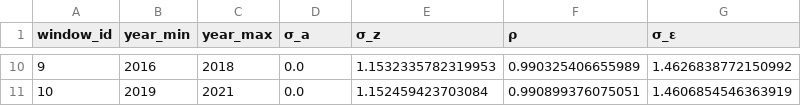
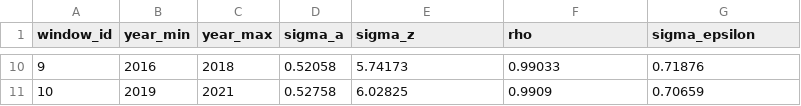
Before and after one commit to korenmiklos/ceo-value, a CSV file: output/sorting_estimates.csv, drawn as a sheet; only a part is shown, gaps mark what is left out; the diff covers the shown part only.

```diff
--- a/output/sorting_estimates.csv
+++ b/output/sorting_estimates.csv
@@ -1 +1 @@
-window_id,year_min,year_max,σ_a,σ_z,ρ,σ_ε
+window_id,year_min,year_max,sigma_a,sigma_z,rho,sigma_epsilon
@@ -10,2 +10,2 @@ window_id,year_min,year_max,σ_a,σ_z,ρ,σ_ε
-9,2016,2018,0.0,1.1532335782319953,0.990325406655989,1.4626838772150992
-10,2019,2021,0.0,1.152459423703084,0.990899376075051,1.4606854546363919
+9,2016,2018,0.52058,5.74173,0.99033,0.71876
+10,2019,2021,0.52758,6.02825,0.9909,0.70659
```
Also changed, not shown: 32 edited cells elsewhere in this file, output/sorting_moments.csv, 3 other files.
